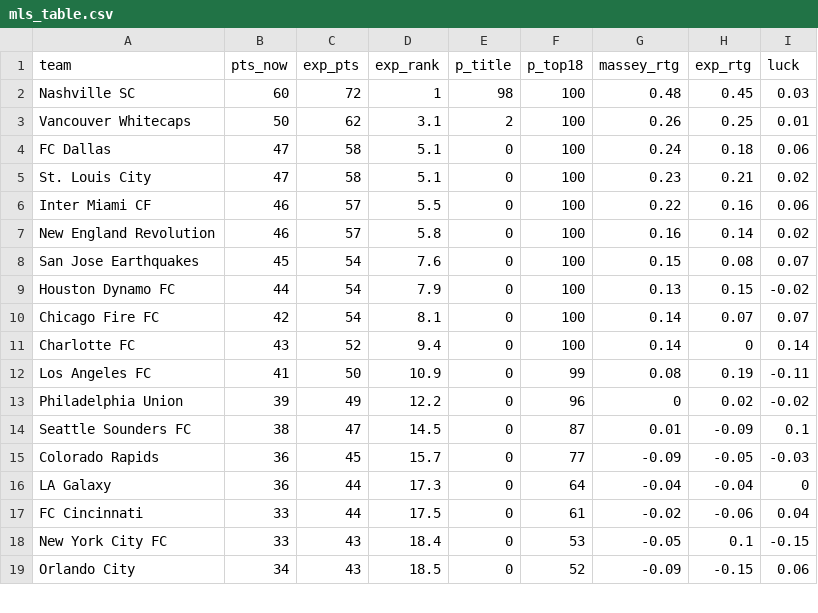
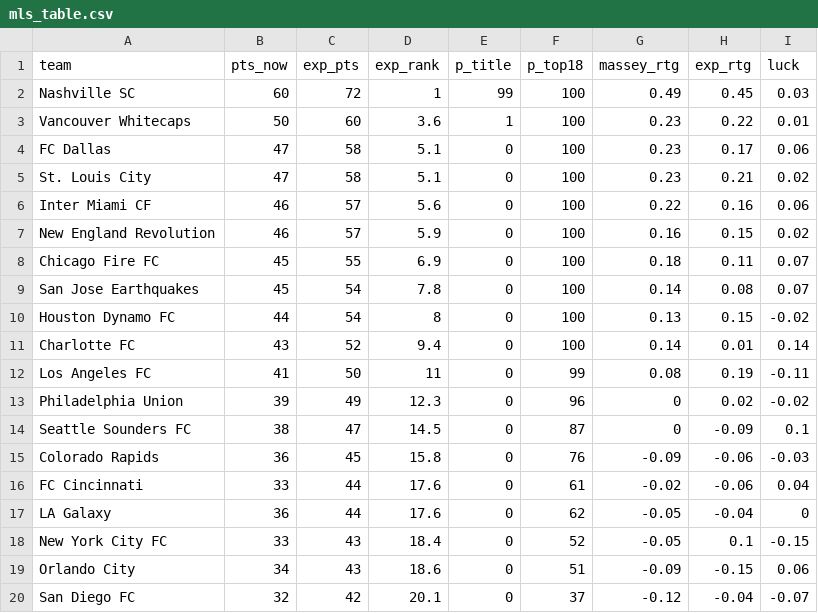
Before and after one commit to joshmartinecon/epl-forecast, a CSV file: data/mls_table.csv, drawn as a sheet; only a part is shown; the diff covers the shown part only.

```diff
--- a/data/mls_table.csv
+++ b/data/mls_table.csv
@@ -1,19 +1,20 @@
 "team","pts_now","exp_pts","exp_rank","p_title","p_top18","massey_rtg","exp_rtg","luck"
-"Nashville SC",60,72,1,98,100,0.48,0.45,0.03
-"Vancouver Whitecaps",50,62,3.1,2,100,0.26,0.25,0.01
-"FC Dallas",47,58,5.1,0,100,0.24,0.18,0.06
+"Nashville SC",60,72,1,99,100,0.49,0.45,0.03
+"Vancouver Whitecaps",50,60,3.6,1,100,0.23,0.22,0.01
+"FC Dallas",47,58,5.1,0,100,0.23,0.17,0.06
 "St. Louis City",47,58,5.1,0,100,0.23,0.21,0.02
-"Inter Miami CF",46,57,5.5,0,100,0.22,0.16,0.06
-"New England Revolution",46,57,5.8,0,100,0.16,0.14,0.02
-"San Jose Earthquakes",45,54,7.6,0,100,0.15,0.08,0.07
-"Houston Dynamo FC",44,54,7.9,0,100,0.13,0.15,-0.02
-"Chicago Fire FC",42,54,8.1,0,100,0.14,0.07,0.07
-"Charlotte FC",43,52,9.4,0,100,0.14,0,0.14
-"Los Angeles FC",41,50,10.9,0,99,0.08,0.19,-0.11
-"Philadelphia Union",39,49,12.2,0,96,0,0.02,-0.02
-"Seattle Sounders FC",38,47,14.5,0,87,0.01,-0.09,0.1
-"Colorado Rapids",36,45,15.7,0,77,-0.09,-0.05,-0.03
-"LA Galaxy",36,44,17.3,0,64,-0.04,-0.04,0
-"FC Cincinnati",33,44,17.5,0,61,-0.02,-0.06,0.04
-"New York City FC",33,43,18.4,0,53,-0.05,0.1,-0.15
-"Orlando City",34,43,18.5,0,52,-0.09,-0.15,0.06
+"Inter Miami CF",46,57,5.6,0,100,0.22,0.16,0.06
+"New England Revolution",46,57,5.9,0,100,0.16,0.15,0.02
+"Chicago Fire FC",45,55,6.9,0,100,0.18,0.11,0.07
+"San Jose Earthquakes",45,54,7.8,0,100,0.14,0.08,0.07
+"Houston Dynamo FC",44,54,8,0,100,0.13,0.15,-0.02
+"Charlotte FC",43,52,9.4,0,100,0.14,0.01,0.14
+"Los Angeles FC",41,50,11,0,99,0.08,0.19,-0.11
+"Philadelphia Union",39,49,12.3,0,96,0,0.02,-0.02
+"Seattle Sounders FC",38,47,14.5,0,87,0,-0.09,0.1
+"Colorado Rapids",36,45,15.8,0,76,-0.09,-0.06,-0.03
+"FC Cincinnati",33,44,17.6,0,61,-0.02,-0.06,0.04
+"LA Galaxy",36,44,17.6,0,62,-0.05,-0.04,0
+"New York City FC",33,43,18.4,0,52,-0.05,0.1,-0.15
+"Orlando City",34,43,18.6,0,51,-0.09,-0.15,0.06
+"San Diego FC",32,42,20.1,0,37,-0.12,-0.04,-0.07
```
Also changed, not shown: 1 added row, 2 removed rows and 13 edited cells elsewhere in this file, data/mls_match_data.csv, data/mls_next_match_predictions.csv, 1 other file.
